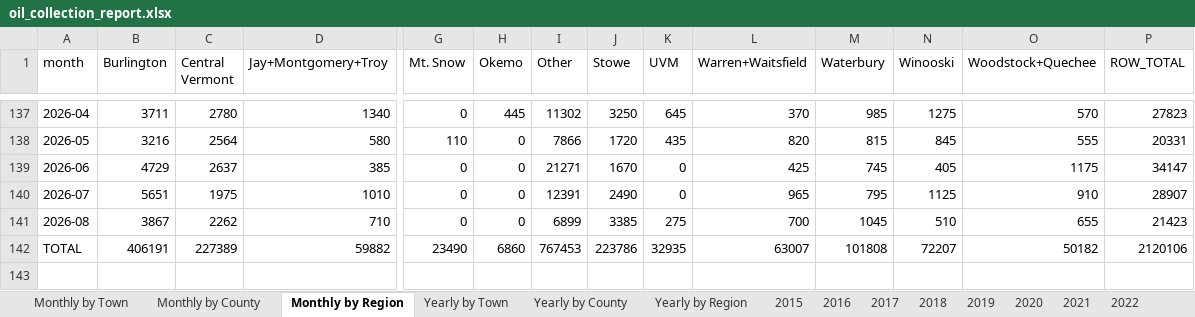
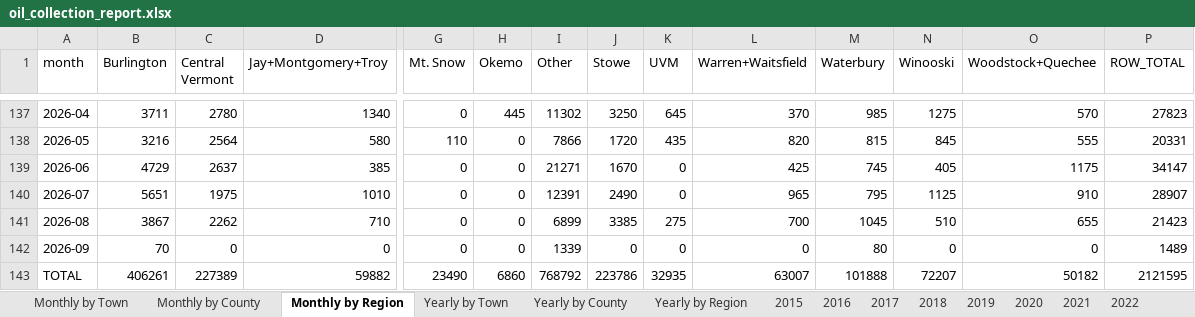
Before and after one commit to burnssargent-eng/blackbear_dashboard, an Excel workbook: oil_collection_report.xlsx, sheet Monthly by Region, drawn as a sheet; only a part is shown, gaps mark what is left out; values as stored, in another font and other column widths than the file's, no borders; addresses are those after the commit; rows hold the shown columns only; the diff names each change by its address in the sheet, - before the commit and + after, or states it on an @@ line.

```diff
--- a/oil_collection_report.xlsx (sheet Monthly by Region)
+++ b/oil_collection_report.xlsx (sheet Monthly by Region)
+row 142: 2026-09 | 70 | 0 | 0 | 0 | 0 | 1339 | 0 | 0 | 0 | 80 | 0 | 0 | 1489
-B143 (Burlington): 406191
+B143 (Burlington): 406261
-I143 (Other): 767453
+I143 (Other): 768792
-M143 (Waterbury): 101808
+M143 (Waterbury): 101888
-P143 (ROW_TOTAL): 2120106
+P143 (ROW_TOTAL): 2121595
```
Also changed, not shown: sheet Monthly by Town, sheet Monthly by County, sheet 2026, sheet Yearly by Town, sheet Yearly by County, sheet Yearly by Region, 2 more sheets, 3 other files.
